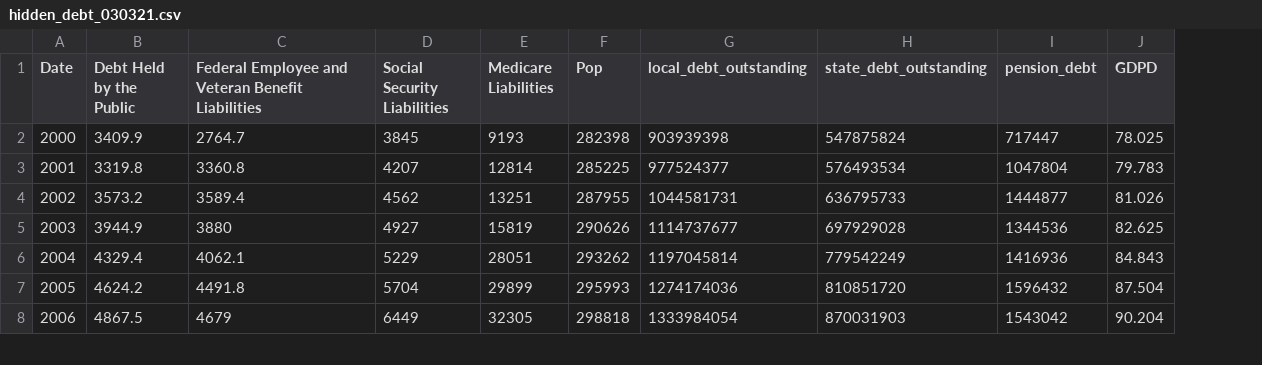
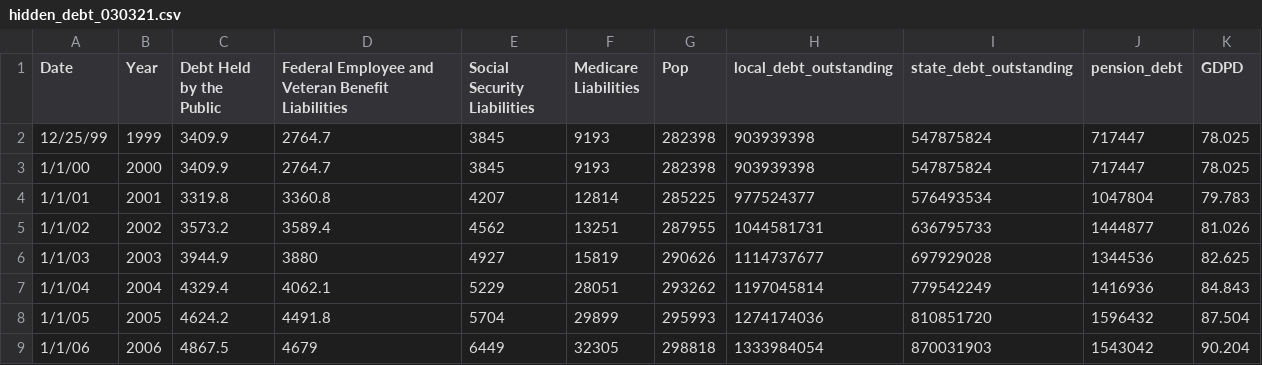
Before and after one commit to jordancampbell23/debtor_nation, a CSV file: hidden_debt_030321.csv, drawn as a sheet; only a part is shown; addresses are those after the commit; the diff names each change by its address in the sheet, - before the commit and + after, or states it on an @@ line.

Commit message:
Add files via upload

```diff
--- a/hidden_debt_030321.csv
+++ b/hidden_debt_030321.csv
+column A (Date), rows 3-9: 1/1/00 | 1/1/01 | 1/1/02 | 1/1/03 | 1/1/04 | 1/1/05 | 1/1/06
-B1: Date
+B1: Year
+row 2: 12/25/99 | 1999 | 3409.9 | 2764.7 | 3845 | 9193 | 282398 | 903939398 | 547875824 | 717447 | 78.025
```
